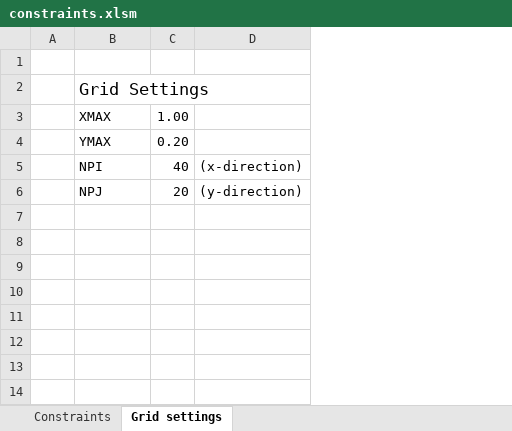
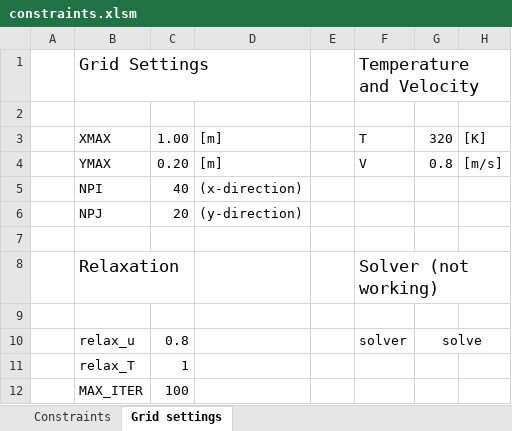
Before and after one commit to dirkjakobs/4RM00_CFD, an Excel workbook: constraints.xlsm, sheet Grid settings, drawn as a sheet; values as stored, in another font and other column widths than the file's, no borders; charts and pictures not drawn; addresses are those after the commit; the diff names each change by its address in the sheet, - before the commit and + after, or states it on an @@ line.

Commit message:
added more things to the excel file

```diff
--- a/constraints.xlsm (sheet Grid settings)
+++ b/constraints.xlsm (sheet Grid settings)
+column E, empty
+column F, rows 3-4: T | V
+column G, rows 3-4: 320 | 0.8
+column H, rows 3-4: [K] | [m/s]
@@ row 2 moved to row 1: Grid Settings @@
-D3:D4: (empty)
+D3:D4: [m]
+row 7: (empty)
+row 8:  | Relaxation |  |  |  | Solver (not working)
+row 9: (empty)
+row 10:  | relax_u | 0.8 |  |  | solver | solve
+row 11:  | relax_T | 1
+row 12:  | MAX_ITER | 100
```
Also changed, not shown: charts or pictures, 4 other files.
